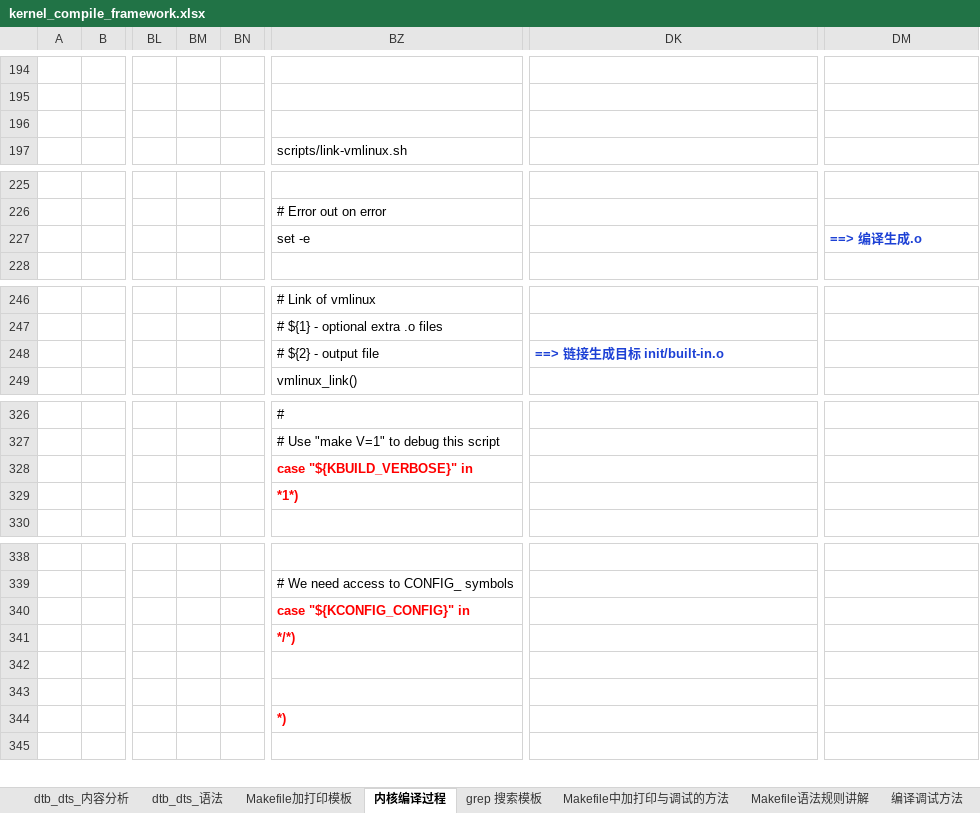
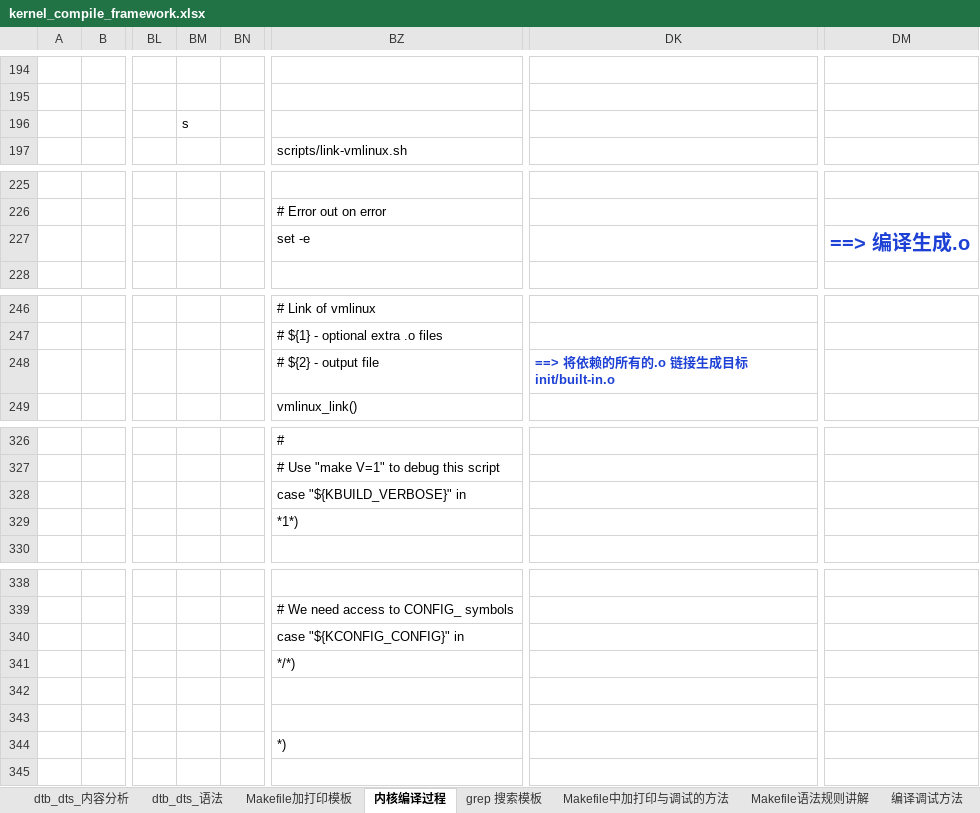
Before and after one commit to hpsprger/wps_files_rocklee, an Excel workbook: kernel_compile_framework.xlsx, sheet 内核编译过程, drawn as a sheet; only a part is shown, gaps mark what is left out; values as stored, in another font and other column widths than the file's, no borders; charts and pictures not drawn; the diff covers the shown part only; the diff names each change by its address in the sheet, - before the commit and + after, or states it on an @@ line.

```diff
--- a/kernel_compile_framework.xlsx (sheet 内核编译过程)
+++ b/kernel_compile_framework.xlsx (sheet 内核编译过程)
-BM196: (empty)
+BM196: s
@@ DM227 text size: larger @@
-DK248: ==> 链接生成目标 init/built-in.o
+DK248: ==> 将依赖的所有的.o 链接生成目标 init/built-in.o
@@ BZ328:BZ329 bold: on → off, text colour: #FF0000 → black @@
@@ BZ340:BZ341 bold: on → off, text colour: #FF0000 → black @@
@@ BZ344 bold: on → off, text colour: #FF0000 → black @@
```
Also changed, not shown: 2 added rows, 2 removed rows and 42 edited cells elsewhere in this sheet, charts or pictures.
